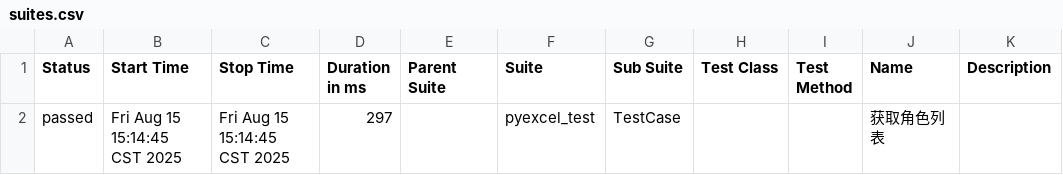
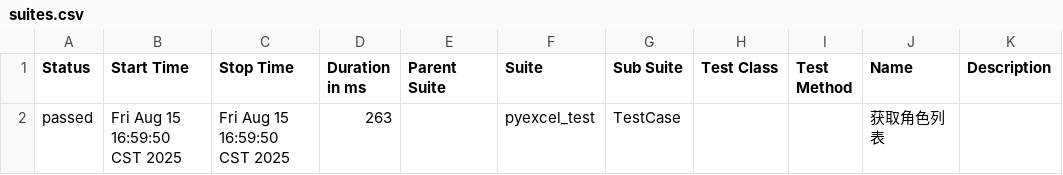
Before and after one commit to secretysq/Excel_one, a CSV file: report_allure/data/suites.csv, drawn as a sheet.

```diff
--- a/report_allure/data/suites.csv
+++ b/report_allure/data/suites.csv
@@ -1,2 +1,2 @@
 "Status","Start Time","Stop Time","Duration in ms","Parent Suite","Suite","Sub Suite","Test Class","Test Method","Name","Description"
-"passed","Fri Aug 15 15:14:45 CST 2025","Fri Aug 15 15:14:45 CST 2025","297","","pyexcel_test","TestCase","","","获取角色列表",""
+"passed","Fri Aug 15 16:59:50 CST 2025","Fri Aug 15 16:59:50 CST 2025","263","","pyexcel_test","TestCase","","","获取角色列表",""
```
Also changed, not shown: 29 other files.
